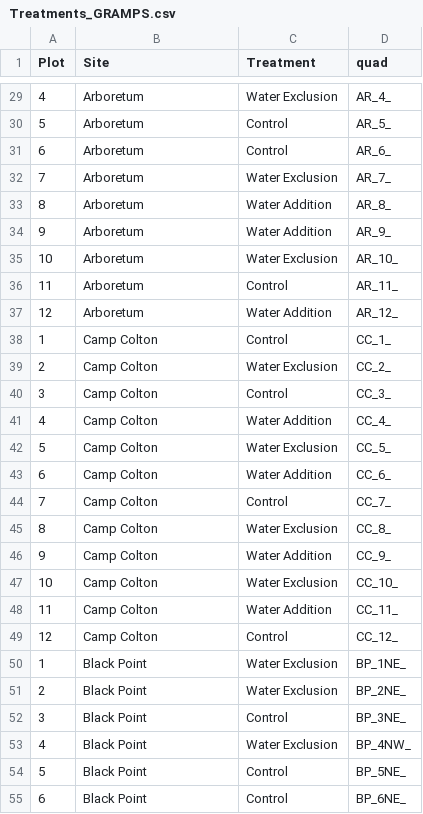
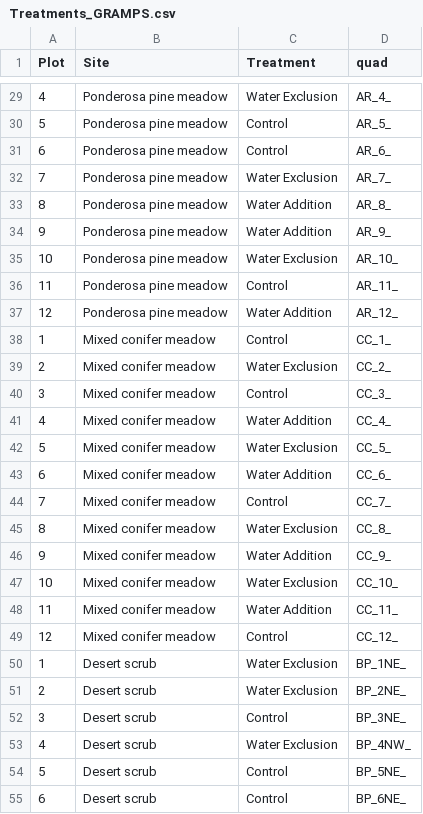
Before and after one commit to jrgremer/Seedbanks_drought_deluge, a CSV file: Raw_data/Treatments_GRAMPS.csv, drawn as a sheet; only a part is shown, gaps mark what is left out; the diff covers the shown part only.

```diff
--- a/Raw_data/Treatments_GRAMPS.csv
+++ b/Raw_data/Treatments_GRAMPS.csv
@@ -29,27 +29,27 @@
-4,Arboretum,Water Exclusion,AR_4_
-5,Arboretum,Control,AR_5_
-6,Arboretum,Control,AR_6_
-7,Arboretum,Water Exclusion,AR_7_
-8,Arboretum,Water Addition,AR_8_
-9,Arboretum,Water Addition,AR_9_
-10,Arboretum,Water Exclusion,AR_10_
-11,Arboretum,Control,AR_11_
-12,Arboretum,Water Addition,AR_12_
-1,Camp Colton,Control,CC_1_
-2,Camp Colton,Water Exclusion,CC_2_
-3,Camp Colton,Control,CC_3_
-4,Camp Colton,Water Addition,CC_4_
-5,Camp Colton,Water Exclusion,CC_5_
-6,Camp Colton,Water Addition,CC_6_
-7,Camp Colton,Control,CC_7_
-8,Camp Colton,Water Exclusion,CC_8_
-9,Camp Colton,Water Addition,CC_9_
-10,Camp Colton,Water Exclusion,CC_10_
-11,Camp Colton,Water Addition,CC_11_
-12,Camp Colton,Control,CC_12_
-1,Black Point,Water Exclusion,BP_1NE_
-2,Black Point,Water Exclusion,BP_2NE_
-3,Black Point,Control,BP_3NE_
-4,Black Point,Water Exclusion,BP_4NW_
-5,Black Point,Control,BP_5NE_
-6,Black Point,Control,BP_6NE_
+4,Ponderosa pine meadow,Water Exclusion,AR_4_
+5,Ponderosa pine meadow,Control,AR_5_
+6,Ponderosa pine meadow,Control,AR_6_
+7,Ponderosa pine meadow,Water Exclusion,AR_7_
+8,Ponderosa pine meadow,Water Addition,AR_8_
+9,Ponderosa pine meadow,Water Addition,AR_9_
+10,Ponderosa pine meadow,Water Exclusion,AR_10_
+11,Ponderosa pine meadow,Control,AR_11_
+12,Ponderosa pine meadow,Water Addition,AR_12_
+1,Mixed conifer meadow,Control,CC_1_
+2,Mixed conifer meadow,Water Exclusion,CC_2_
+3,Mixed conifer meadow,Control,CC_3_
+4,Mixed conifer meadow,Water Addition,CC_4_
+5,Mixed conifer meadow,Water Exclusion,CC_5_
+6,Mixed conifer meadow,Water Addition,CC_6_
+7,Mixed conifer meadow,Control,CC_7_
+8,Mixed conifer meadow,Water Exclusion,CC_8_
+9,Mixed conifer meadow,Water Addition,CC_9_
+10,Mixed conifer meadow,Water Exclusion,CC_10_
+11,Mixed conifer meadow,Water Addition,CC_11_
+12,Mixed conifer meadow,Control,CC_12_
+1,Desert scrub,Water Exclusion,BP_1NE_
+2,Desert scrub,Water Exclusion,BP_2NE_
+3,Desert scrub,Control,BP_3NE_
+4,Desert scrub,Water Exclusion,BP_4NW_
+5,Desert scrub,Control,BP_5NE_
+6,Desert scrub,Control,BP_6NE_
```
Also changed, not shown: 45 edited cells elsewhere in this file, Raw_data/Seedbank_traytally.csv, 3 other files.
